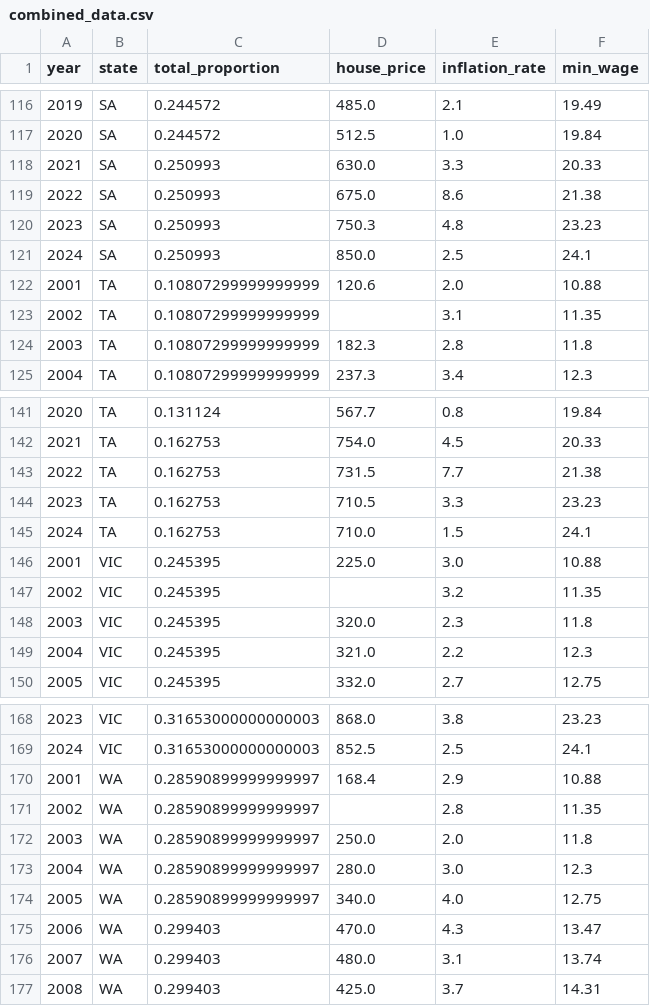
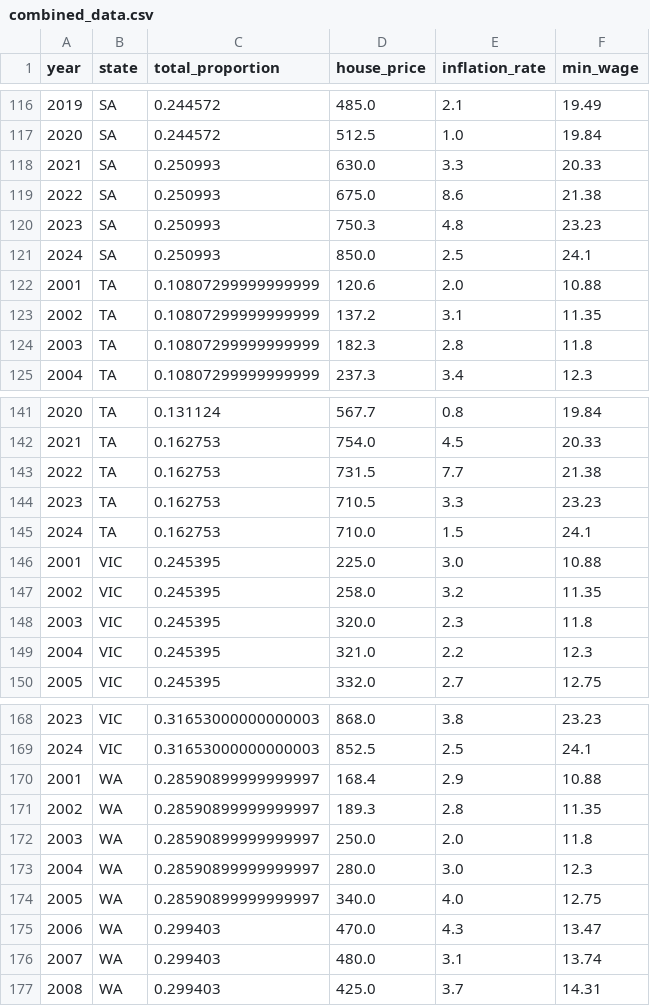
Before and after one commit to tonyl15/FIT3179, a CSV file: data/combined_data.csv, drawn as a sheet; only a part is shown, gaps mark what is left out; the diff covers the shown part only.

```diff
--- a/data/combined_data.csv
+++ b/data/combined_data.csv
@@ -122,3 +122,3 @@ year,state,total_proportion,house_price,inflation_rate,min_wage
 2001,TA,0.10807299999999999,120.6,2.0,10.88
-2002,TA,0.10807299999999999,,3.1,11.35
+2002,TA,0.10807299999999999,137.2,3.1,11.35
 2003,TA,0.10807299999999999,182.3,2.8,11.8
@@ -146,3 +146,3 @@ year,state,total_proportion,house_price,inflation_rate,min_wage
 2001,VIC,0.245395,225.0,3.0,10.88
-2002,VIC,0.245395,,3.2,11.35
+2002,VIC,0.245395,258.0,3.2,11.35
 2003,VIC,0.245395,320.0,2.3,11.8
@@ -170,3 +170,3 @@ year,state,total_proportion,house_price,inflation_rate,min_wage
 2001,WA,0.28590899999999997,168.4,2.9,10.88
-2002,WA,0.28590899999999997,,2.8,11.35
+2002,WA,0.28590899999999997,189.3,2.8,11.35
 2003,WA,0.28590899999999997,250.0,2.0,11.8
```
Also changed, not shown: 5 edited cells elsewhere in this file, data/House prices.csv.
